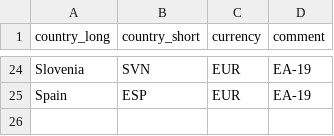
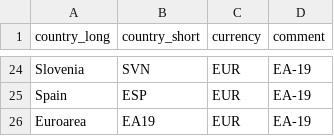
Before and after one commit to MMWeb87/learning-rates-paper, a CSV file: input/country_to_currency_translation.csv, drawn as a sheet; only a part is shown, gaps mark what is left out; the diff names each change by its address in the sheet, - before the commit and + after, or states it on an @@ line.

```diff
--- a/input/country_to_currency_translation.csv
+++ b/input/country_to_currency_translation.csv
+row 26: Euroarea | EA19 | EUR | EA-19
```
Also changed, not shown: input/outliers.csv, 4 other files.
